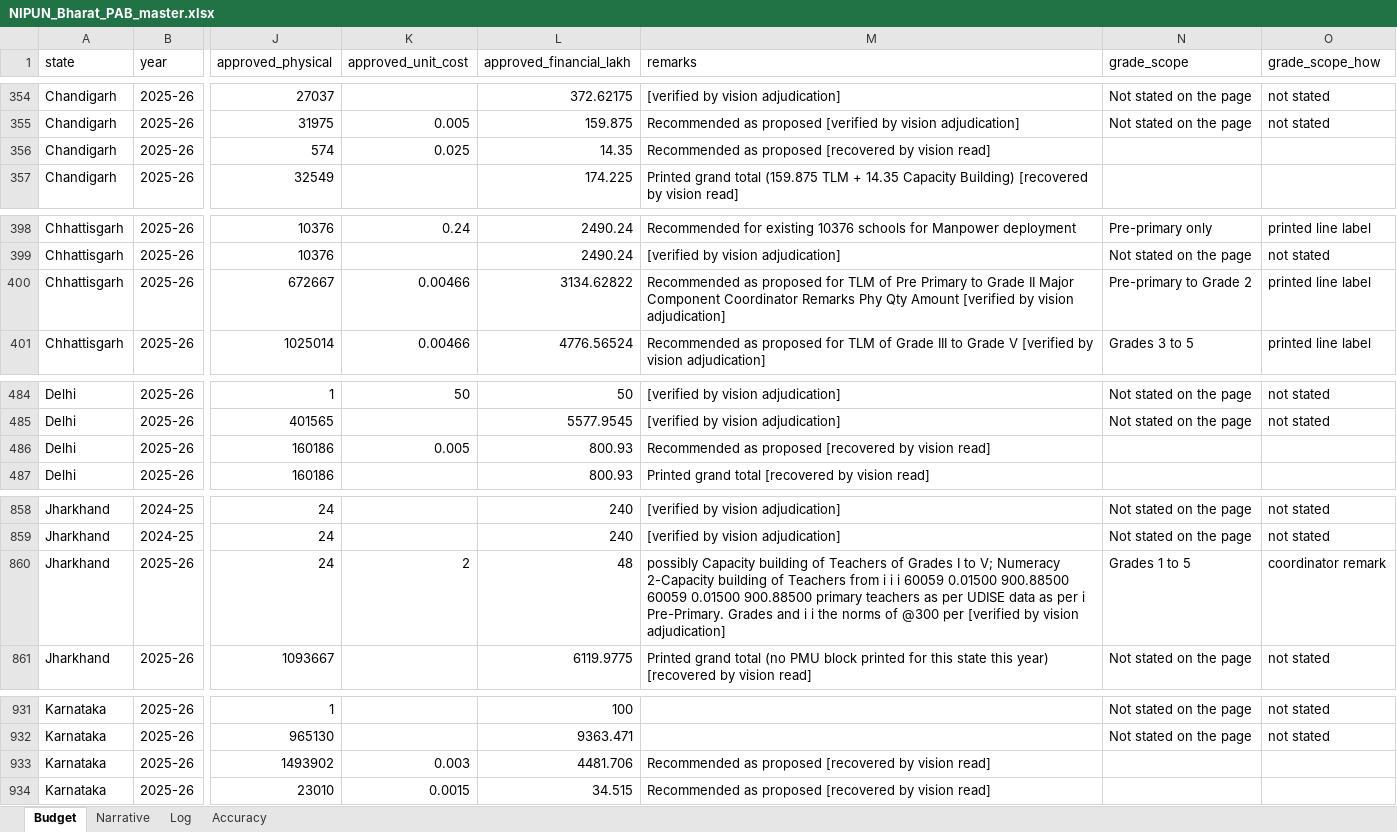
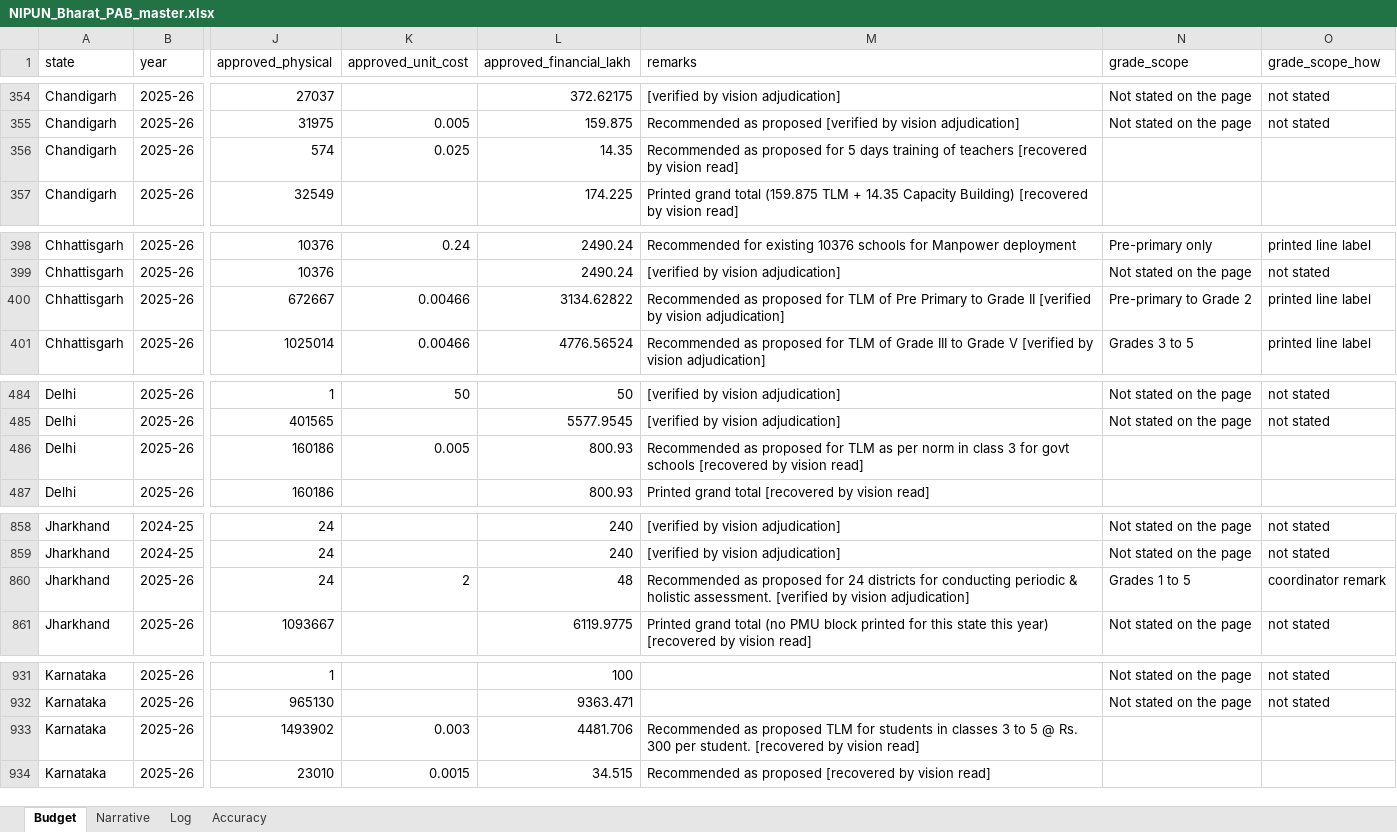
Before and after one commit to gordianknot-legacy/nipun-pab-dashboard, an Excel workbook: NIPUN_Bharat_PAB_master.xlsx, sheet Budget, drawn as a sheet; only a part is shown, gaps mark what is left out; values as stored, in another font and other column widths than the file's, no borders; the diff covers the shown part only; the diff names each change by its address in the sheet, - before the commit and + after, or states it on an @@ line.

Commit message:
Fix 2025-26 proposed-figure and remarks errors found by cross-checking against a colleague's copy
Two real defect classes, both proposed-side or text-only -- no approved
figure or published total moves:

Jammu & Kashmir #add1 (this session's own JK_EH.py) and Assam
#add2/#add3/#add4 (pre-existing AS.py) both print the three-column
2025-26 Prabandh schema (State Proposal Initial/Modified/Recommended by
DoSEL); proposed should be Modified where given, per this project's own
established rule. JK_EH.py missed the Modified column entirely (wrote
proposed = approved); AS.py's docstring cited an Initial-column
arithmetic closure that's real but reads the wrong column once a genuine
Modified figure exists. Confirmed against rendered page images for both
documents before fixing, not assumed.

~13 rows' remarks text (Chhattisgarh, Ladakh, Gujarat x3, Jharkhand,
Assam addendum, Andhra Pradesh, Chandigarh, Delhi, Karnataka) were
corrupted (table-header text bled into the remark, a garbled OCR-fragment
dump replacing the real text, or lost entirely) -- confirmed pre-existing
before this session (already present in the 2026-08-05 08:17 backup) for
most; Andhra Pradesh's was this session's own AP_EH.py truncating a
printed remark. Root cause of the older corruption not identified. Fixed
via pass2526_data/JH_CROSSCHECK_FIX.py, applied through apply_2526_pass.py
and re-verified: regression_battery.py BATTERY GREEN, qa_workbook.py zero
MISMATCH, check_stale_content.py PASS.

```diff
--- a/NIPUN_Bharat_PAB_master.xlsx (sheet Budget)
+++ b/NIPUN_Bharat_PAB_master.xlsx (sheet Budget)
-M356 (remarks): …as proposed [recovered by…
+M356 (remarks): …as proposed for 5 days training of teachers [recovered by…
-M400 (remarks): …Grade II Major Component Coordinator Remarks Phy Qty Amount [verified by…
+M400 (remarks): …Grade II [verified by…
-M486 (remarks): …as proposed [recovered by…
+M486 (remarks): …as proposed for TLM as per norm in class 3 for govt schools [recovered by…
-M860 (remarks): possibly Capacity building of Teachers of Grades I to V; Numeracy 2-Capacity building of Teachers from i i i 60059 0.01500 900.88500 60059 0.01500 900.88500 primary teachers as per UDISE data as per i Pre-Primary. Grades and i i the norms of @300 per [verified by…
+M860 (remarks): Recommended as proposed for 24 districts for conducting periodic & holistic assessment. [verified by…
-M933 (remarks): …as proposed [recovered by…
+M933 (remarks): …as proposed TLM for students in classes 3 to 5 @ Rs. 300 per student. [recovered by…
```
Also changed, not shown: 15 edited cells elsewhere in this sheet.
